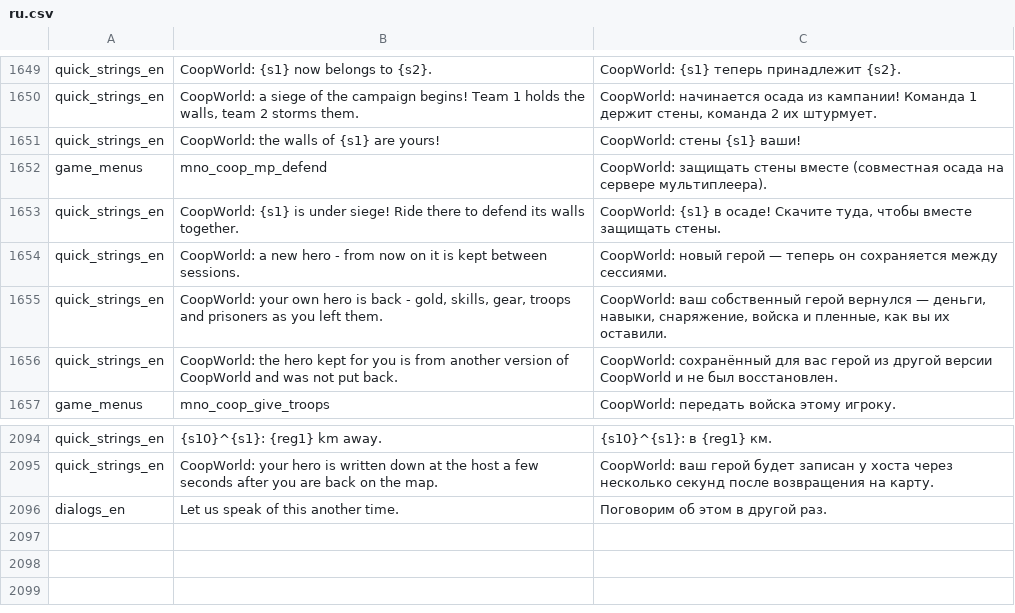
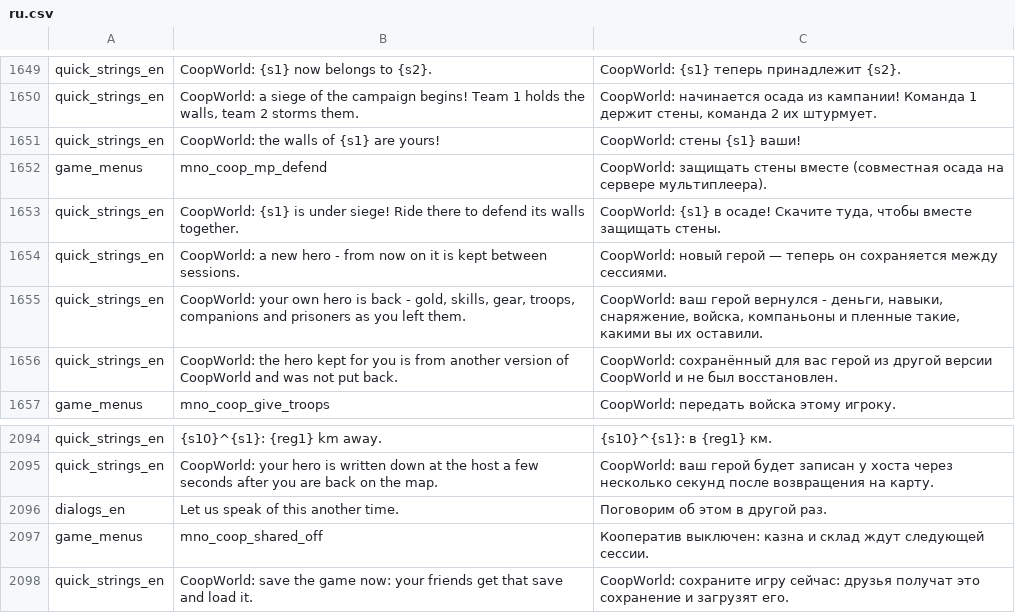
Before and after one commit to zABUz-rgb/Warband-Coop-Campaign, a CSV file: lang/ru.csv, drawn as a sheet; only a part is shown, gaps mark what is left out.

```diff
--- a/lang/ru.csv
+++ b/lang/ru.csv
@@ -1654,3 +1654,3 @@ quick_strings_en|CoopWorld: {s1} is under siege! Ride there to defend its walls
 quick_strings_en|CoopWorld: a new hero - from now on it is kept between sessions.|CoopWorld: новый герой — теперь он сохраняется между сессиями.
-quick_strings_en|CoopWorld: your own hero is back - gold, skills, gear, troops and prisoners as you left them.|CoopWorld: ваш собственный герой вернулся — деньги, навыки, снаряжение, войска и пленные, как вы их оставили.
+quick_strings_en|CoopWorld: your own hero is back - gold, skills, gear, troops, companions and prisoners as you left them.|CoopWorld: ваш герой вернулся - деньги, навыки, снаряжение, войска, компаньоны и пленные такие, какими вы их оставили.
 quick_strings_en|CoopWorld: the hero kept for you is from another version of CoopWorld and was not put back.|CoopWorld: сохранённый для вас герой из другой версии CoopWorld и не был восстановлен.
@@ -2096 +2096,3 @@ quick_strings_en|CoopWorld: your hero is written down at the host a few seconds
 dialogs_en|Let us speak of this another time.|Поговорим об этом в другой раз.
+game_menus|mno_coop_shared_off|Кооператив выключен: казна и склад ждут следующей сессии.
+quick_strings_en|CoopWorld: save the game now: your friends get that save and load it.|CoopWorld: сохраните игру сейчас: друзья получат это сохранение и загрузят его.
```
Also changed, not shown: 11 other files.
